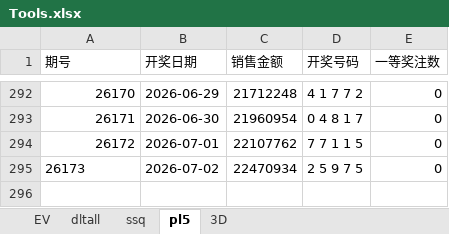
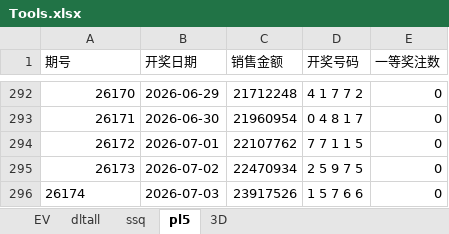
Before and after one commit to cloudplains/jnsj, an Excel workbook: Tools.xlsx, sheet pl5, drawn as a sheet; only a part is shown, gaps mark what is left out; values as stored, in another font and other column widths than the file's, no borders; the diff names each change by its address in the sheet, - before the commit and + after, or states it on an @@ line.

```diff
--- a/Tools.xlsx (sheet pl5)
+++ b/Tools.xlsx (sheet pl5)
-A295 alignment: left
+A295 alignment: right
+row 296: 26174 | 2026-07-03 | 23917526 | 1 5 7 6 6 | 0
```
Also changed, not shown: sheet EV.
